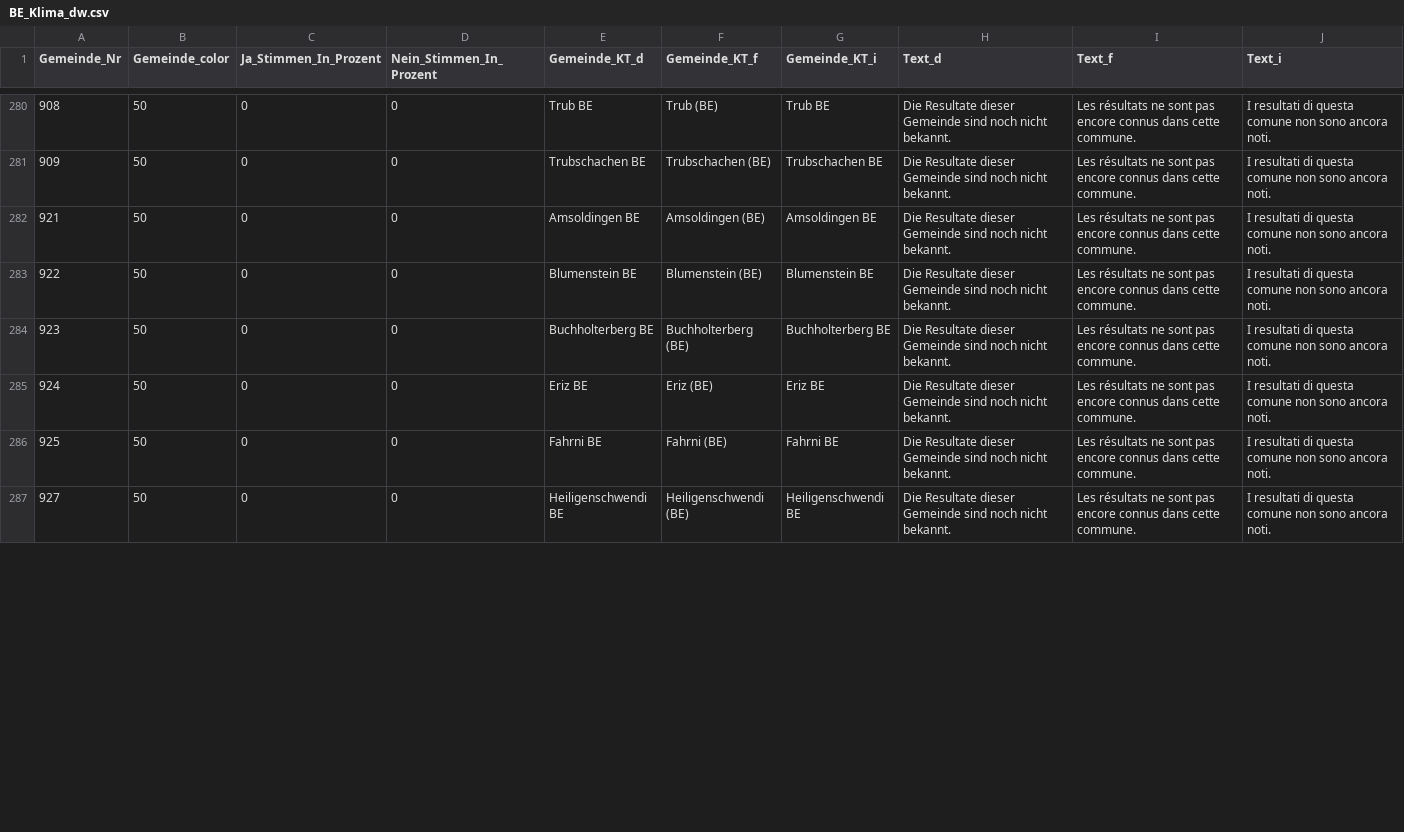
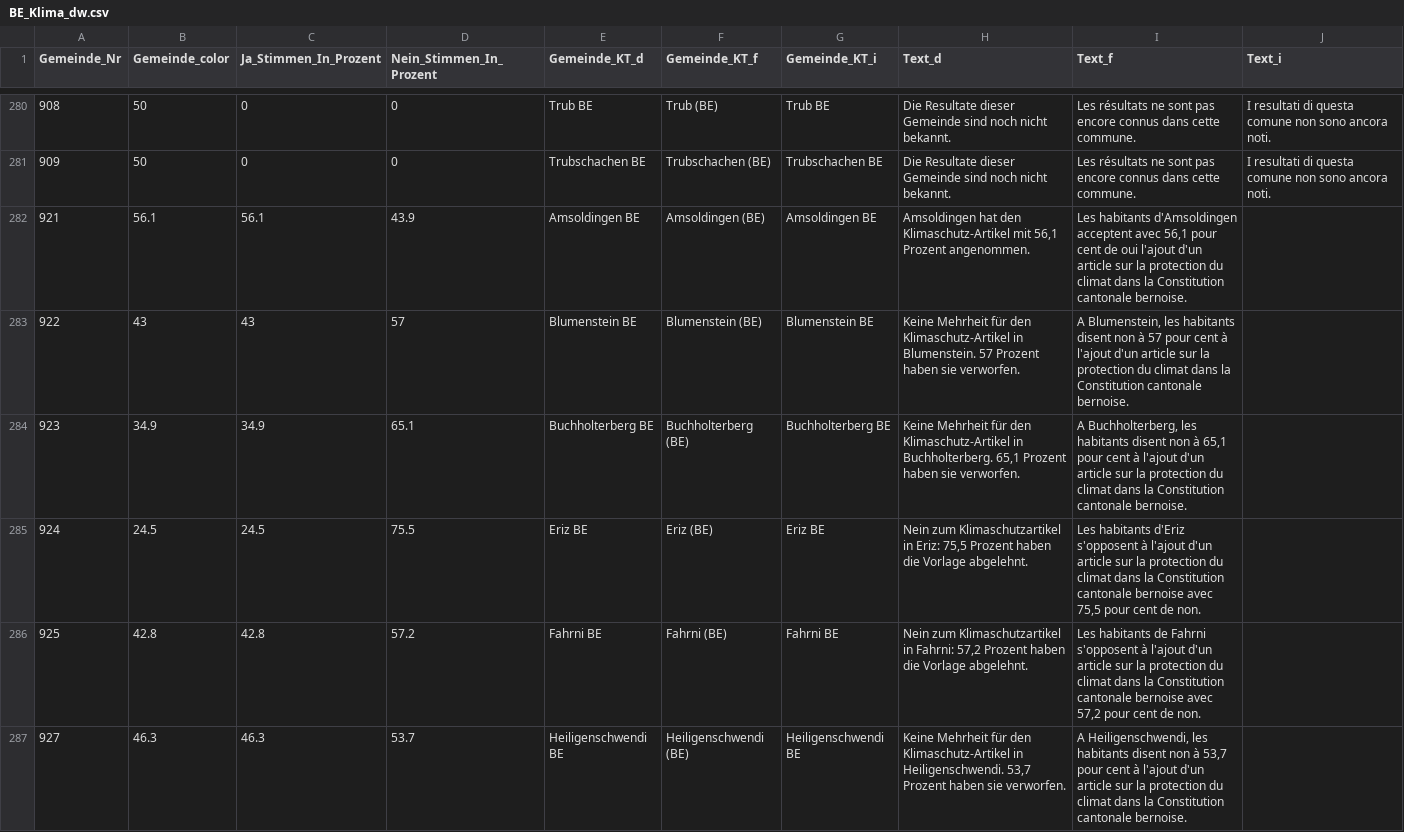
Before and after one commit to awp-finanznachrichten/lena_september2021, a CSV file: Output/BE_Klima_dw.csv, drawn as a sheet; only a part is shown, gaps mark what is left out; the diff covers the shown part only.

```diff
--- a/Output/BE_Klima_dw.csv
+++ b/Output/BE_Klima_dw.csv
@@ -281,7 +281,7 @@
 909,50,0,0,"Trubschachen BE","Trubschachen (BE)","Trubschachen BE","Die Resultate dieser Gemeinde sind noch nicht bekannt.","Les résultats ne sont pas encore connus dans cette commune.","I resultati di questa comune non sono ancora noti."
-921,50,0,0,"Amsoldingen BE","Amsoldingen (BE)","Amsoldingen BE","Die Resultate dieser Gemeinde sind noch nicht bekannt.","Les résultats ne sont pas encore connus dans cette commune.","I resultati di questa comune non sono ancora noti."
-922,50,0,0,"Blumenstein BE","Blumenstein (BE)","Blumenstein BE","Die Resultate dieser Gemeinde sind noch nicht bekannt.","Les résultats ne sont pas encore connus dans cette commune.","I resultati di questa comune non sono ancora noti."
-923,50,0,0,"Buchholterberg BE","Buchholterberg (BE)","Buchholterberg BE","Die Resultate dieser Gemeinde sind noch nicht bekannt.","Les résultats ne sont pas encore connus dans cette commune.","I resultati di questa comune non sono ancora noti."
-924,50,0,0,"Eriz BE","Eriz (BE)","Eriz BE","Die Resultate dieser Gemeinde sind noch nicht bekannt.","Les résultats ne sont pas encore connus dans cette commune.","I resultati di questa comune non sono ancora noti."
-925,50,0,0,"Fahrni BE","Fahrni (BE)","Fahrni BE","Die Resultate dieser Gemeinde sind noch nicht bekannt.","Les résultats ne sont pas encore connus dans cette commune.","I resultati di questa comune non sono ancora noti."
-927,50,0,0,"Heiligenschwendi BE","Heiligenschwendi (BE)","Heiligenschwendi BE","Die Resultate dieser Gemeinde sind noch nicht bekannt.","Les résultats ne sont pas encore connus dans cette commune.","I resultati di questa comune non sono ancora noti."
+921,56.1,56.1,43.9,"Amsoldingen BE","Amsoldingen (BE)","Amsoldingen BE","Amsoldingen hat den Klimaschutz-Artikel mit 56,1 Prozent angenommen.","Les habitants d'Amsoldingen acceptent avec 56,1 pour cent de oui l'ajout d'un article sur la protection du climat dans la Constitution cantonale bernoise.",
+922,43,43,57,"Blumenstein BE","Blumenstein (BE)","Blumenstein BE","Keine Mehrheit für den Klimaschutz-Artikel in Blumenstein. 57 Prozent haben sie verworfen.","A Blumenstein, les habitants disent non à 57 pour cent à l'ajout d'un article sur la protection du climat dans la Constitution cantonale bernoise.",
+923,34.9,34.9,65.1,"Buchholterberg BE","Buchholterberg (BE)","Buchholterberg BE","Keine Mehrheit für den Klimaschutz-Artikel in Buchholterberg. 65,1 Prozent haben sie verworfen.","A Buchholterberg, les habitants disent non à 65,1 pour cent à l'ajout d'un article sur la protection du climat dans la Constitution cantonale bernoise.",
+924,24.5,24.5,75.5,"Eriz BE","Eriz (BE)","Eriz BE","Nein zum Klimaschutzartikel in Eriz: 75,5 Prozent haben die Vorlage abgelehnt.","Les habitants d'Eriz s'opposent à l'ajout d'un article sur la protection du climat dans la Constitution cantonale bernoise avec 75,5 pour cent de non.",
+925,42.8,42.8,57.2,"Fahrni BE","Fahrni (BE)","Fahrni BE","Nein zum Klimaschutzartikel in Fahrni: 57,2 Prozent haben die Vorlage abgelehnt.","Les habitants de Fahrni s'opposent à l'ajout d'un article sur la protection du climat dans la Constitution cantonale bernoise avec 57,2 pour cent de non.",
+927,46.3,46.3,53.7,"Heiligenschwendi BE","Heiligenschwendi (BE)","Heiligenschwendi BE","Keine Mehrheit für den Klimaschutz-Artikel in Heiligenschwendi. 53,7 Prozent haben sie verworfen.","A Heiligenschwendi, les habitants disent non à 53,7 pour cent à l'ajout d'un article sur la protection du climat dans la Constitution cantonale bernoise.",
```
Also changed, not shown: 150 edited cells elsewhere in this file, Output/Ehe_all_data.csv, Output/Ehe_dw_kantone.csv, 6 other files.
